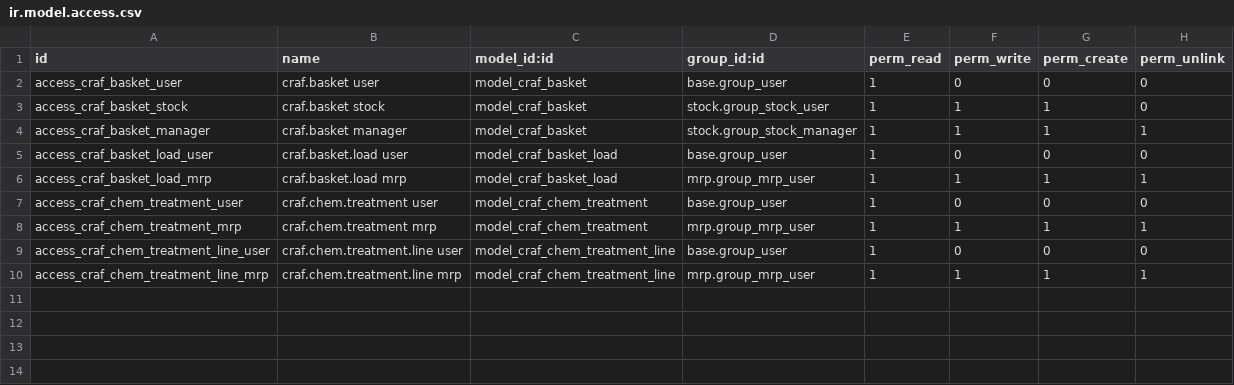
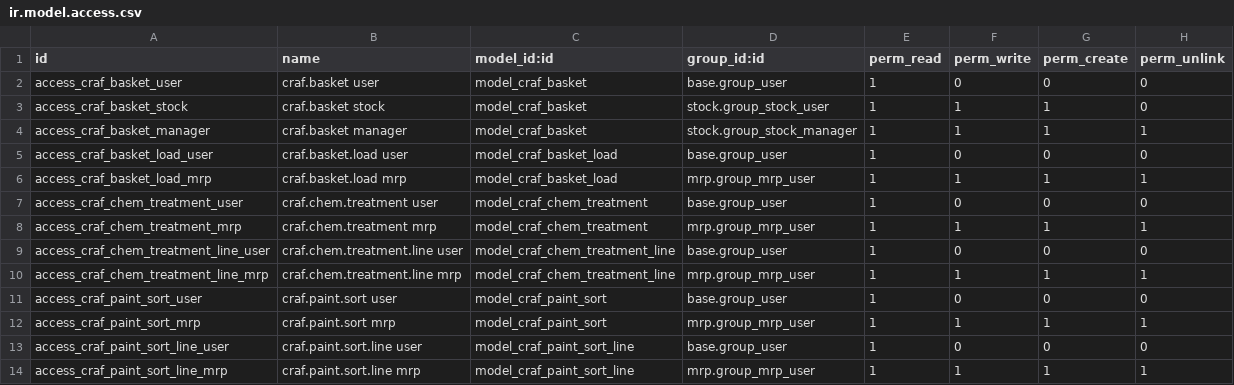
Before and after one commit to DeveloperIlhombek/craf, a CSV file: addons/craf_korzinka/security/ir.model.access.csv, drawn as a sheet; the diff names each change by its address in the sheet, - before the commit and + after, or states it on an @@ line.

```diff
--- a/addons/craf_korzinka/security/ir.model.access.csv
+++ b/addons/craf_korzinka/security/ir.model.access.csv
+row 11: access_craf_paint_sort_user | craf.paint.sort user | model_craf_paint_sort | base.group_user | 1 | 0 | 0 | 0
+row 12: access_craf_paint_sort_mrp | craf.paint.sort mrp | model_craf_paint_sort | mrp.group_mrp_user | 1 | 1 | 1 | 1
+row 13: access_craf_paint_sort_line_user | craf.paint.sort.line user | model_craf_paint_sort_line | base.group_user | 1 | 0 | 0 | 0
+row 14: access_craf_paint_sort_line_mrp | craf.paint.sort.line mrp | model_craf_paint_sort_line | mrp.group_mrp_user | 1 | 1 | 1 | 1
```
Also changed, not shown: 17 other files.
